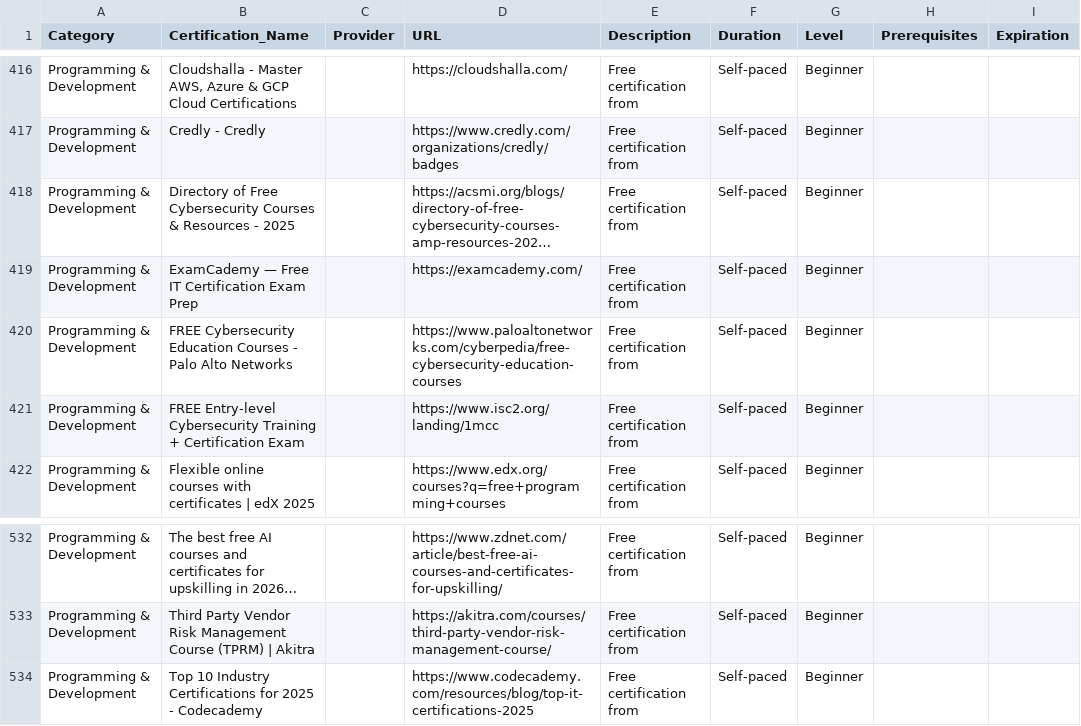
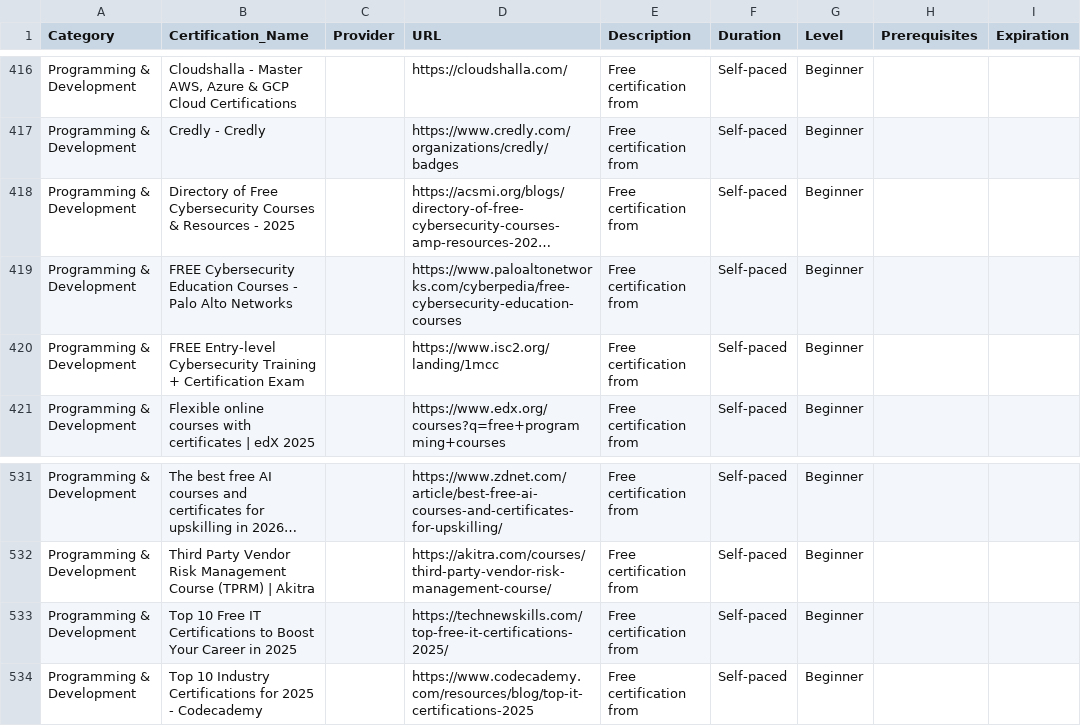
Before and after one commit to saint1415/free_certs, a CSV file: free_certifications.csv, drawn as a sheet; only a part is shown, gaps mark what is left out; long unchanged cells end in …; removed rows and columns are numbered as before the commit, all else as after; the diff names each change by its address in the sheet, - before the commit and + after, or states it on an @@ line.

```diff
--- a/free_certifications.csv
+++ b/free_certifications.csv
-row 419: Programming & Development | ExamCademy — Free IT Certification Exam Prep |  | https://examcademy.com/ | Free certification from | Self-paced | Beginner
+row 533: Programming & Development | Top 10 Free IT Certifications to Boost Your Career in 2025 |  | https://technewskills.com/top-free-it-certifications-2025/ | Free certification from | Self-paced | Beginner
```
Also changed, not shown: 2 other files.
